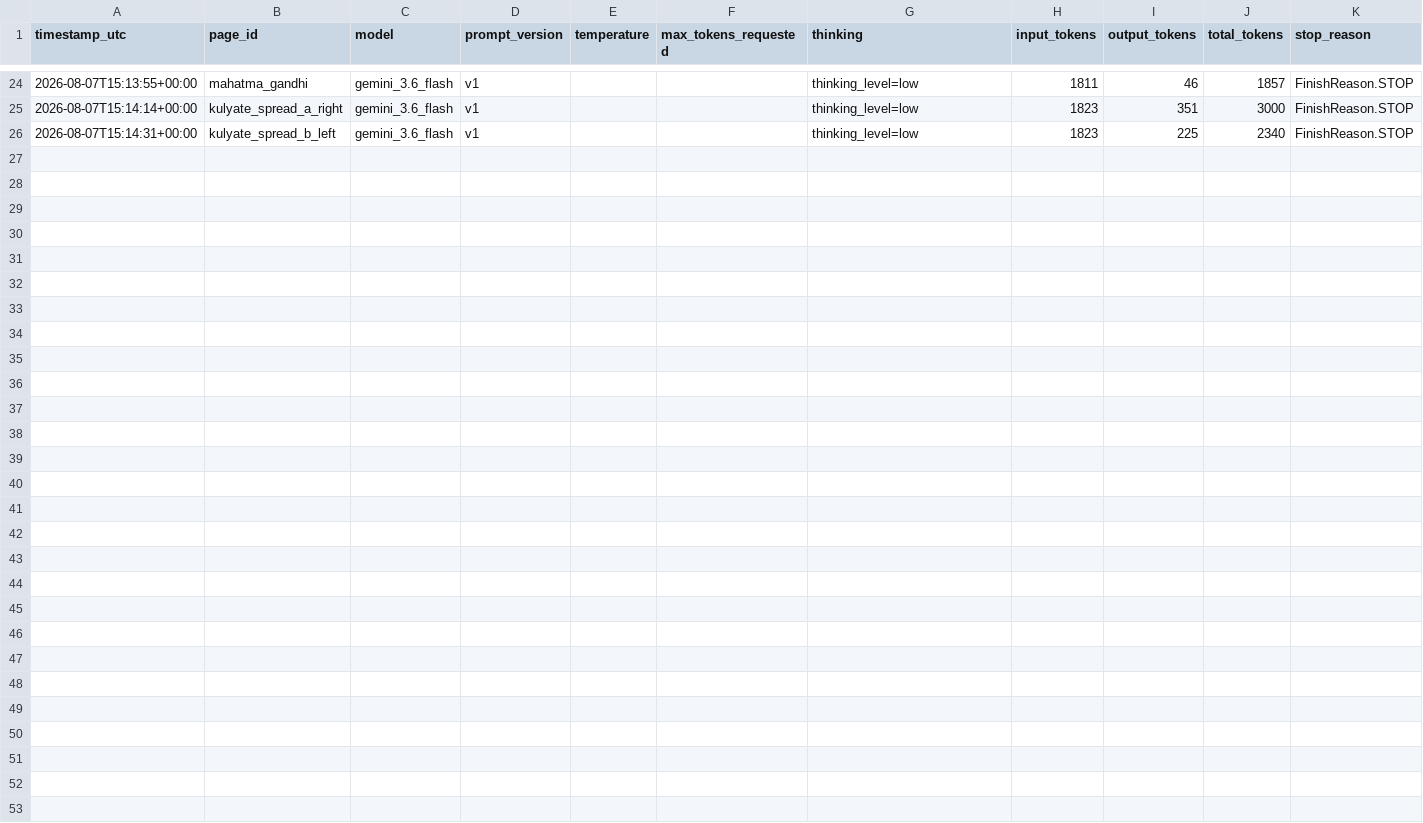
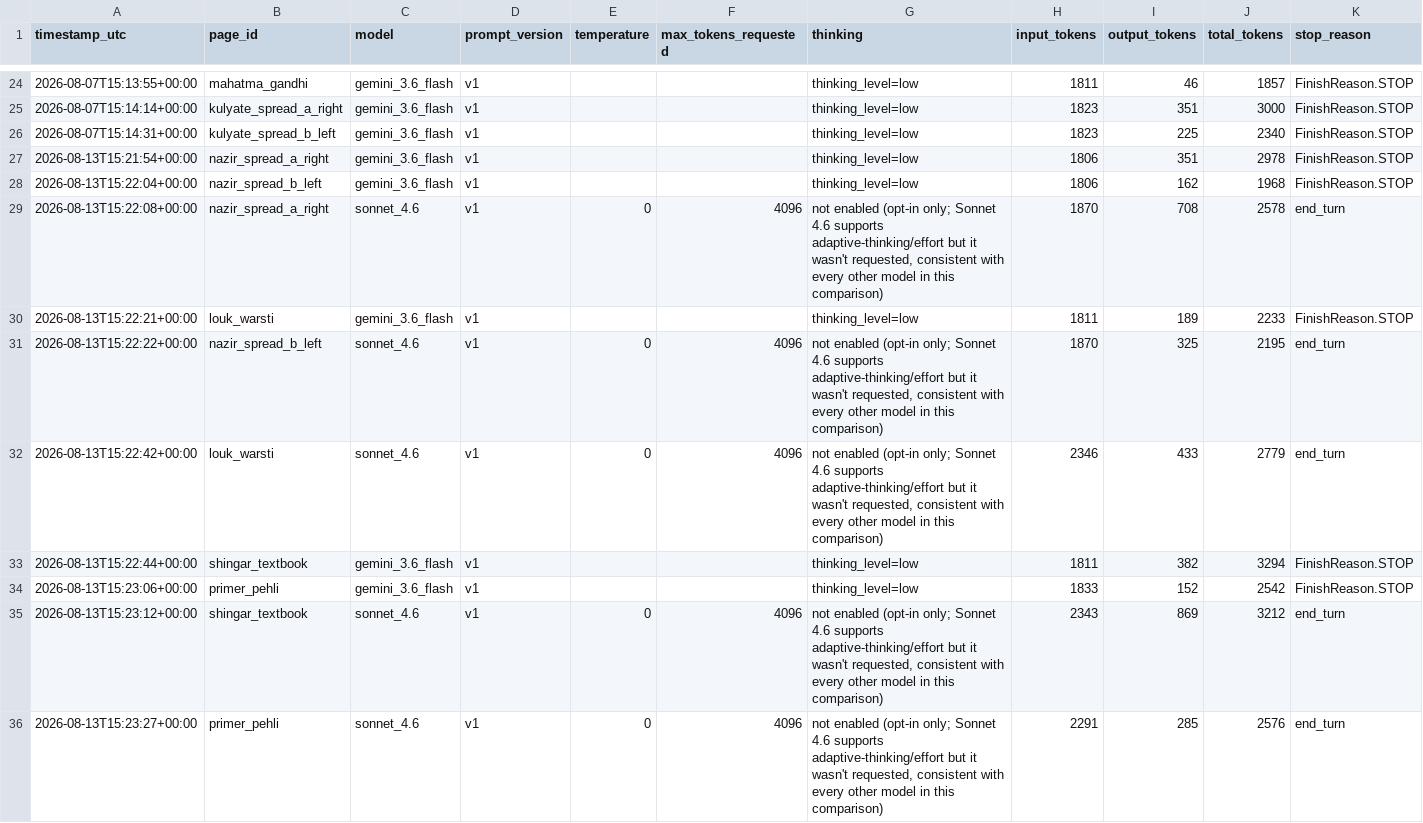
Before and after one commit to jaslam94/gojri-ai, a CSV file: data/gold/ocr_runs_log.csv, drawn as a sheet; only a part is shown, gaps mark what is left out; rows hold the shown columns only; the diff names each change by its address in the sheet, - before the commit and + after, or states it on an @@ line.

```diff
--- a/data/gold/ocr_runs_log.csv
+++ b/data/gold/ocr_runs_log.csv
+row 27: 2026-08-13T15:21:54+00:00 | nazir_spread_a_right | gemini_3.6_flash | v1 |  |  | thinking_level=low | 1806 | 351 | 2978 | FinishReason.STOP
+row 28: 2026-08-13T15:22:04+00:00 | nazir_spread_b_left | gemini_3.6_flash | v1 |  |  | thinking_level=low | 1806 | 162 | 1968 | FinishReason.STOP
+row 29: 2026-08-13T15:22:08+00:00 | nazir_spread_a_right | sonnet_4.6 | v1 | 0 | 4096 | not enabled (opt-in only; Sonnet 4.6 supports adaptive-thinking/effort but it wasn't requested, consistent with every other model in this comparison) | 1870 | 708 | 2578 | end_turn
+row 30: 2026-08-13T15:22:21+00:00 | louk_warsti | gemini_3.6_flash | v1 |  |  | thinking_level=low | 1811 | 189 | 2233 | FinishReason.STOP
+row 31: 2026-08-13T15:22:22+00:00 | nazir_spread_b_left | sonnet_4.6 | v1 | 0 | 4096 | not enabled (opt-in only; Sonnet 4.6 supports adaptive-thinking/effort but it wasn't requested, consistent with every other model in this comparison) | 1870 | 325 | 2195 | end_turn
+row 32: 2026-08-13T15:22:42+00:00 | louk_warsti | sonnet_4.6 | v1 | 0 | 4096 | not enabled (opt-in only; Sonnet 4.6 supports adaptive-thinking/effort but it wasn't requested, consistent with every other model in this comparison) | 2346 | 433 | 2779 | end_turn
+row 33: 2026-08-13T15:22:44+00:00 | shingar_textbook | gemini_3.6_flash | v1 |  |  | thinking_level=low | 1811 | 382 | 3294 | FinishReason.STOP
+row 34: 2026-08-13T15:23:06+00:00 | primer_pehli | gemini_3.6_flash | v1 |  |  | thinking_level=low | 1833 | 152 | 2542 | FinishReason.STOP
+row 35: 2026-08-13T15:23:12+00:00 | shingar_textbook | sonnet_4.6 | v1 | 0 | 4096 | not enabled (opt-in only; Sonnet 4.6 supports adaptive-thinking/effort but it wasn't requested, consistent with every other model in this comparison) | 2343 | 869 | 3212 | end_turn
+row 36: 2026-08-13T15:23:27+00:00 | primer_pehli | sonnet_4.6 | v1 | 0 | 4096 | not enabled (opt-in only; Sonnet 4.6 supports adaptive-thinking/effort but it wasn't requested, consistent with every other model in this comparison) | 2291 | 285 | 2576 | end_turn
```
Also changed, not shown: 33 other files.
